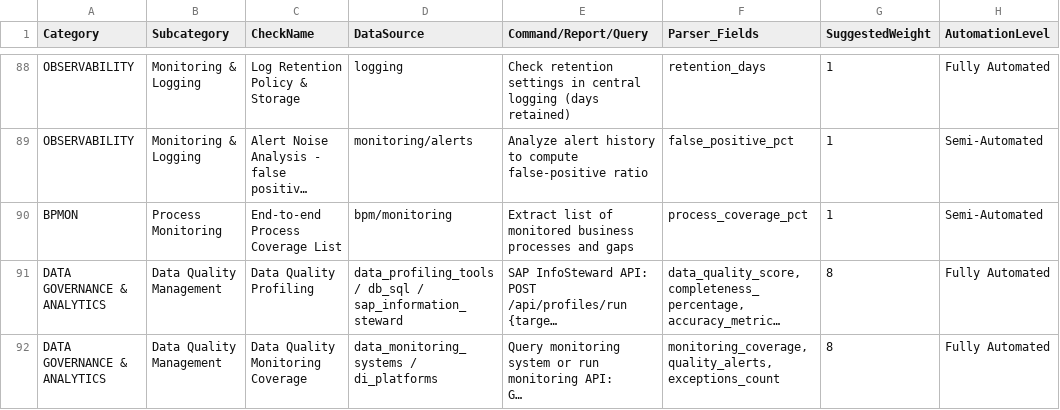
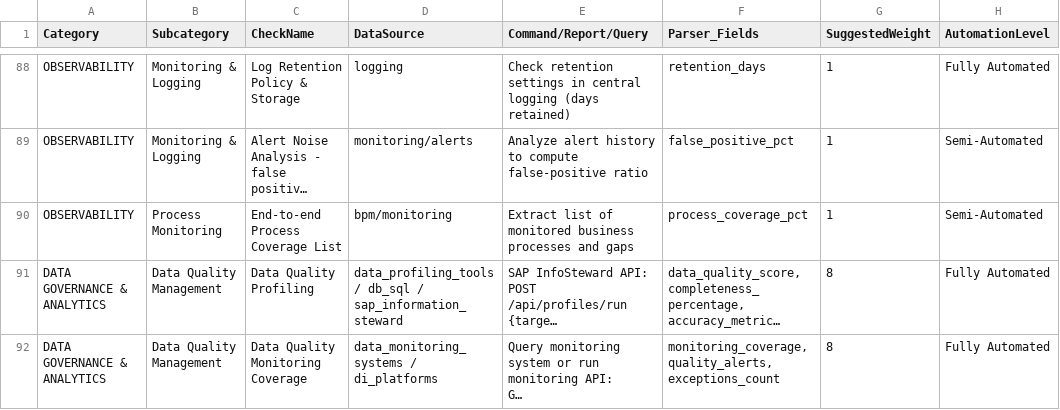
Before and after one commit to Sapbtpusertas/sapla_expansion, a CSV file: expanded_checks.csv, drawn as a sheet; only a part is shown, gaps mark what is left out; long unchanged cells end in …; the diff names each change by its address in the sheet, - before the commit and + after, or states it on an @@ line.

```diff
--- a/expanded_checks.csv
+++ b/expanded_checks.csv
-A90 (Category): BPMON
+A90 (Category): OBSERVABILITY
```
Also changed, not shown: 14 other files.
